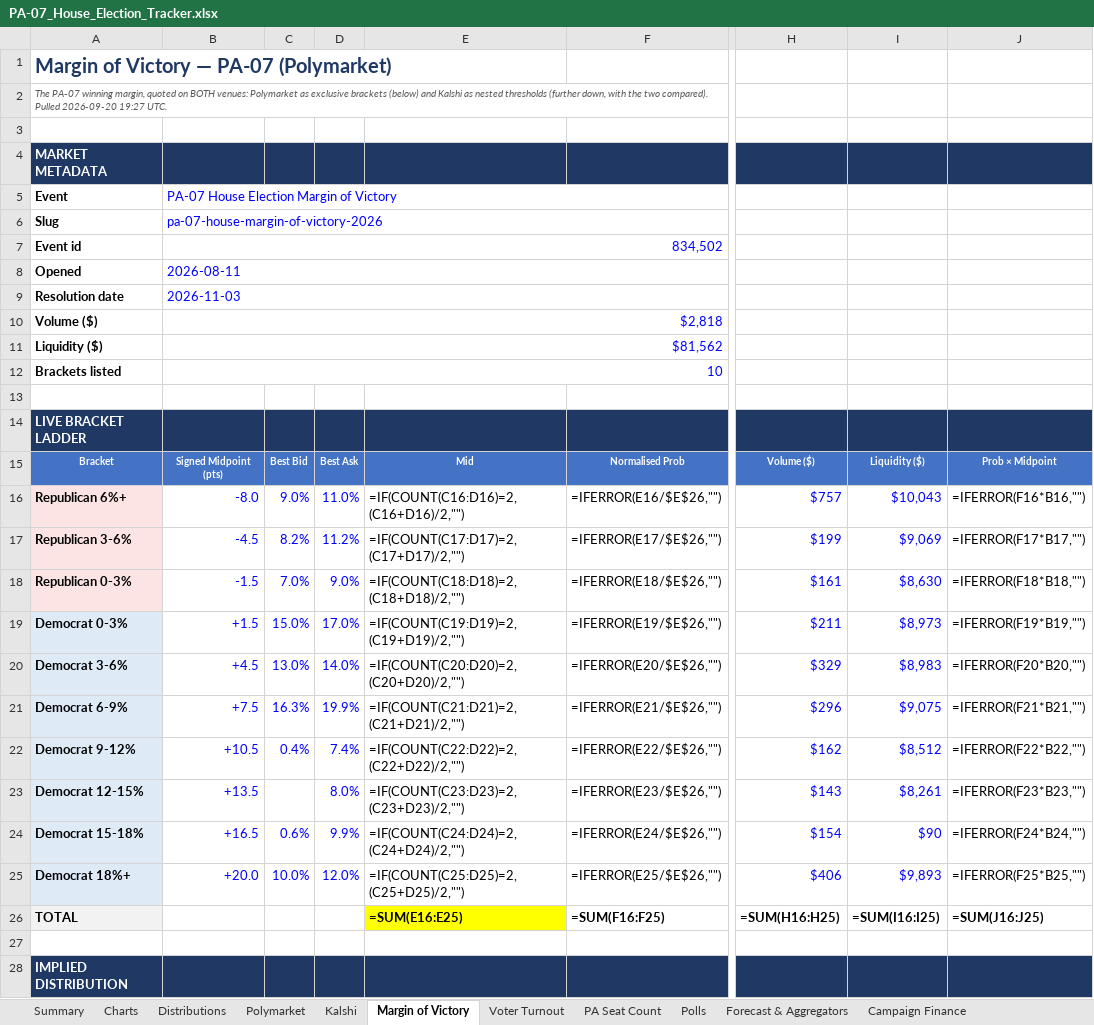
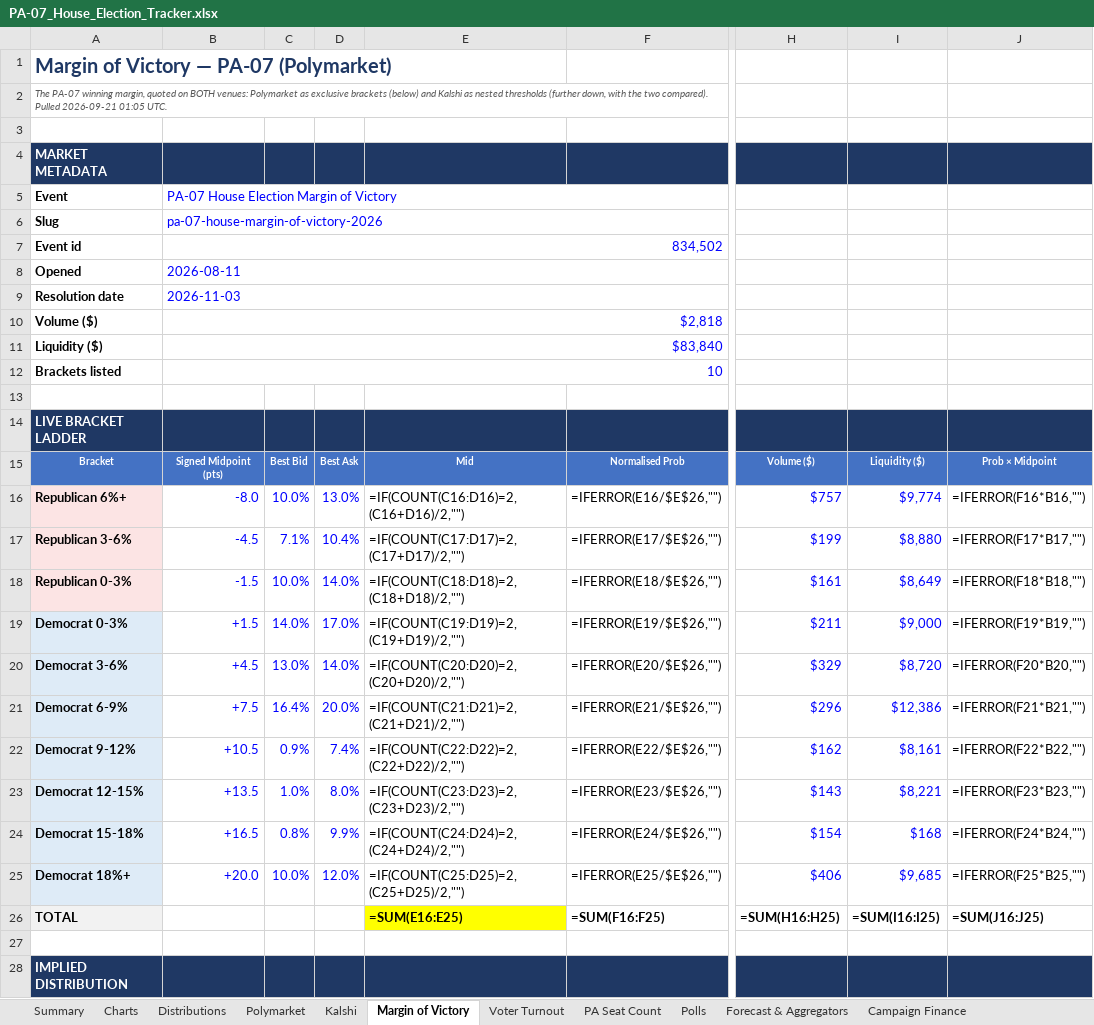
Before and after one commit to weinsteincharles27-del/pa07-tracker, an Excel workbook: site/PA-07_House_Election_Tracker.xlsx, sheet Margin of Victory, drawn as a sheet; only a part is shown, gaps mark what is left out; values as stored, in another font and other column widths than the file's, no borders; formulas without a stored value are shown as written; the diff covers the shown part only; the diff names each change by its address in the sheet, - before the commit and + after, or states it on an @@ line.

```diff
--- a/site/PA-07_House_Election_Tracker.xlsx (sheet Margin of Victory)
+++ b/site/PA-07_House_Election_Tracker.xlsx (sheet Margin of Victory)
-A2: …compared). Pulled 2026-09-20 19:27 UTC.
+A2: …compared). Pulled 2026-09-21 01:05 UTC.
-B11: $81,562
+B11: $83,840
-C16: 9.0%
+C16: 10.0%
-D16: 11.0%
+D16: 13.0%
-I16: $10,043
+I16: $9,774
-C17: 8.2%
+C17: 7.1%
-D17: 11.2%
+D17: 10.4%
-I17: $9,069
+I17: $8,880
-C18: 7.0%
+C18: 10.0%
-D18: 9.0%
+D18: 14.0%
-I18: $8,630
+I18: $8,649
-C19: 15.0%
+C19: 14.0%
-I19: $8,973
+I19: $9,000
-I20: $8,983
+I20: $8,720
-C21: 16.3%
+C21: 16.4%
-D21: 19.9%
+D21: 20.0%
-I21: $9,075
+I21: $12,386
-C22: 0.4%
+C22: 0.9%
-I22: $8,512
+I22: $8,161
-C23: (empty)
+C23: 1.0%
-I23: $8,261
+I23: $8,221
-C24: 0.6%
+C24: 0.8%
-I24: $90
+I24: $168
-I25: $9,893
+I25: $9,685
```
Also changed, not shown: 1 added row and 10 edited cells elsewhere in this sheet, sheet Venue Comparison, sheet Forecast & Aggregators, sheet Polymarket, sheet Kalshi, sheet Summary, sheet PA Seat Count, 6 more sheets, charts or pictures, 8 other files.
